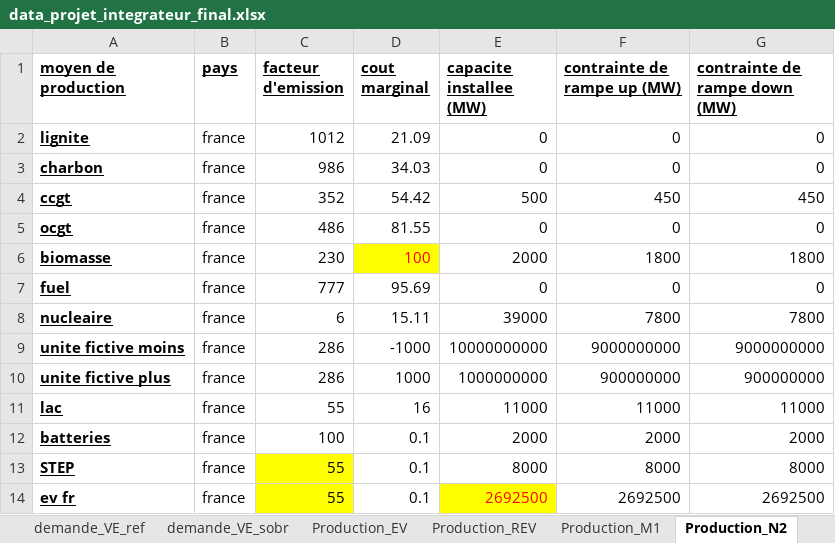
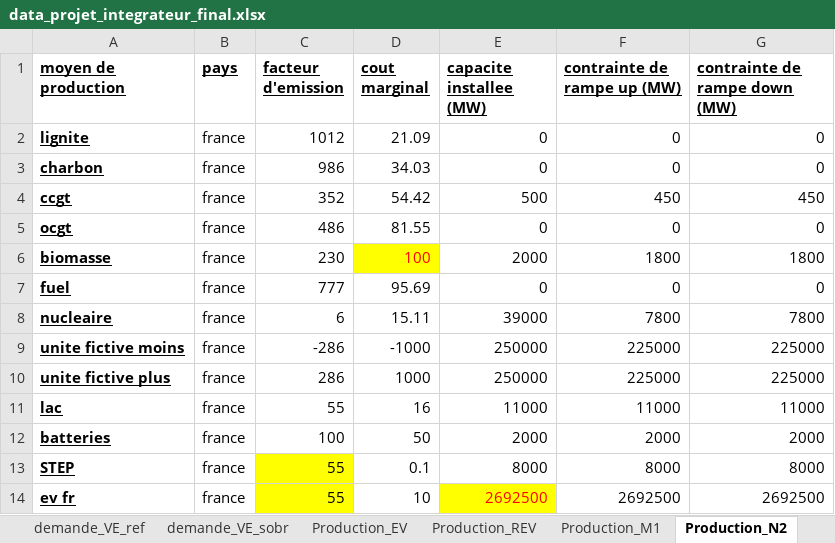
Before and after one commit to Vladeptres/Projet-integrateur, an Excel workbook: data_projet_integrateur_final.xlsx, sheet Production_N2, drawn as a sheet; values as stored, in another font and other column widths than the file's, no borders; the diff names each change by its address in the sheet, - before the commit and + after, or states it on an @@ line.

```diff
--- a/data_projet_integrateur_final.xlsx (sheet Production_N2)
+++ b/data_projet_integrateur_final.xlsx (sheet Production_N2)
-C9 (facteur d'emission): 286
+C9 (facteur d'emission): -286
-E9 (capacite installee (MW)): 10000000000
+E9 (capacite installee (MW)): 250000
-F9 (contrainte de rampe up (MW)): 9000000000
+F9 (contrainte de rampe up (MW)): 225000
-G9 (contrainte de rampe down (MW)): 9000000000
+G9 (contrainte de rampe down (MW)): 225000
-E10 (capacite installee (MW)): 1000000000
+E10 (capacite installee (MW)): 250000
-F10 (contrainte de rampe up (MW)): 900000000
+F10 (contrainte de rampe up (MW)): 225000
-G10 (contrainte de rampe down (MW)): 900000000
+G10 (contrainte de rampe down (MW)): 225000
-D12 (cout marginal): 0.1
+D12 (cout marginal): 50
-D14 (cout marginal): 0.1
+D14 (cout marginal): 10
```
Also changed, not shown: sheet demande_VE_sobr, sheet demande_VE_ref, sheet Production_M1, sheet coef_ref, sheet coef_sobr, sheet coef_reindu, 2 more sheets.
